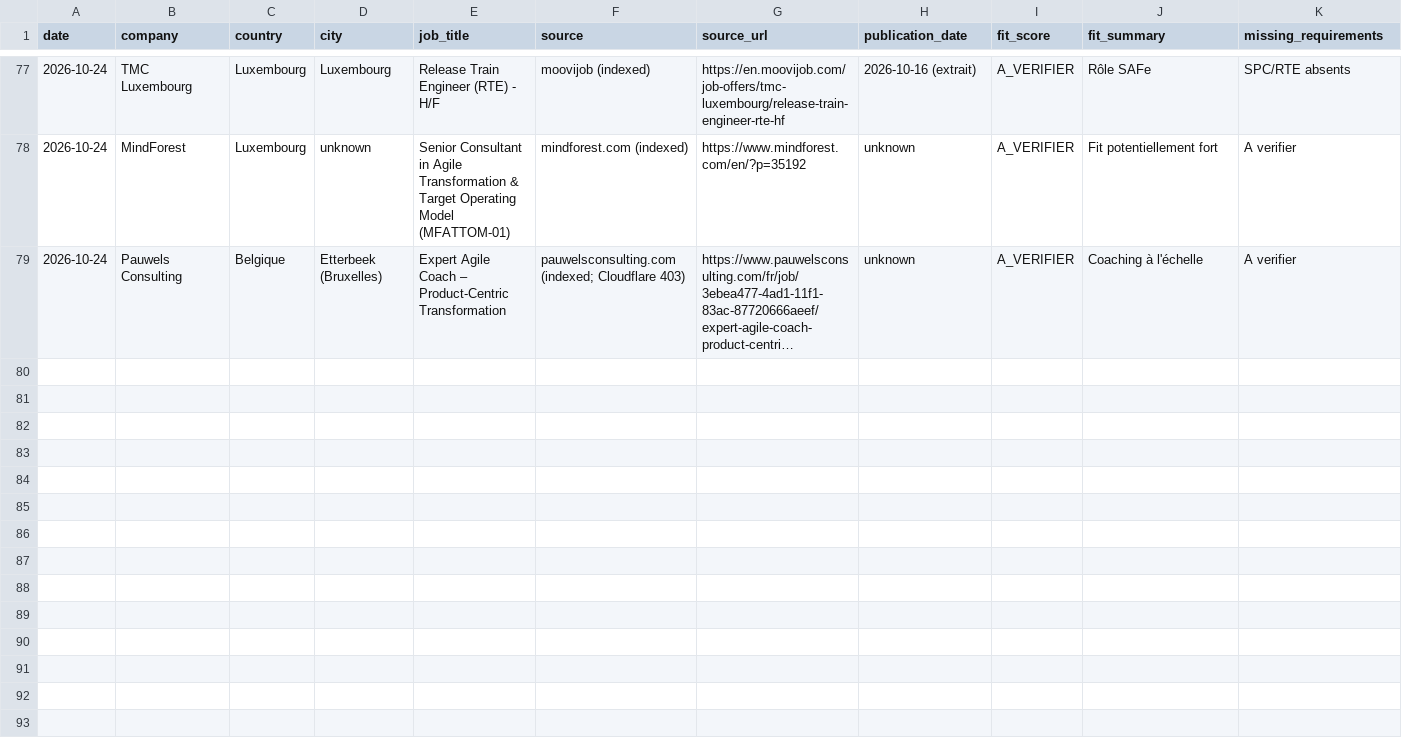
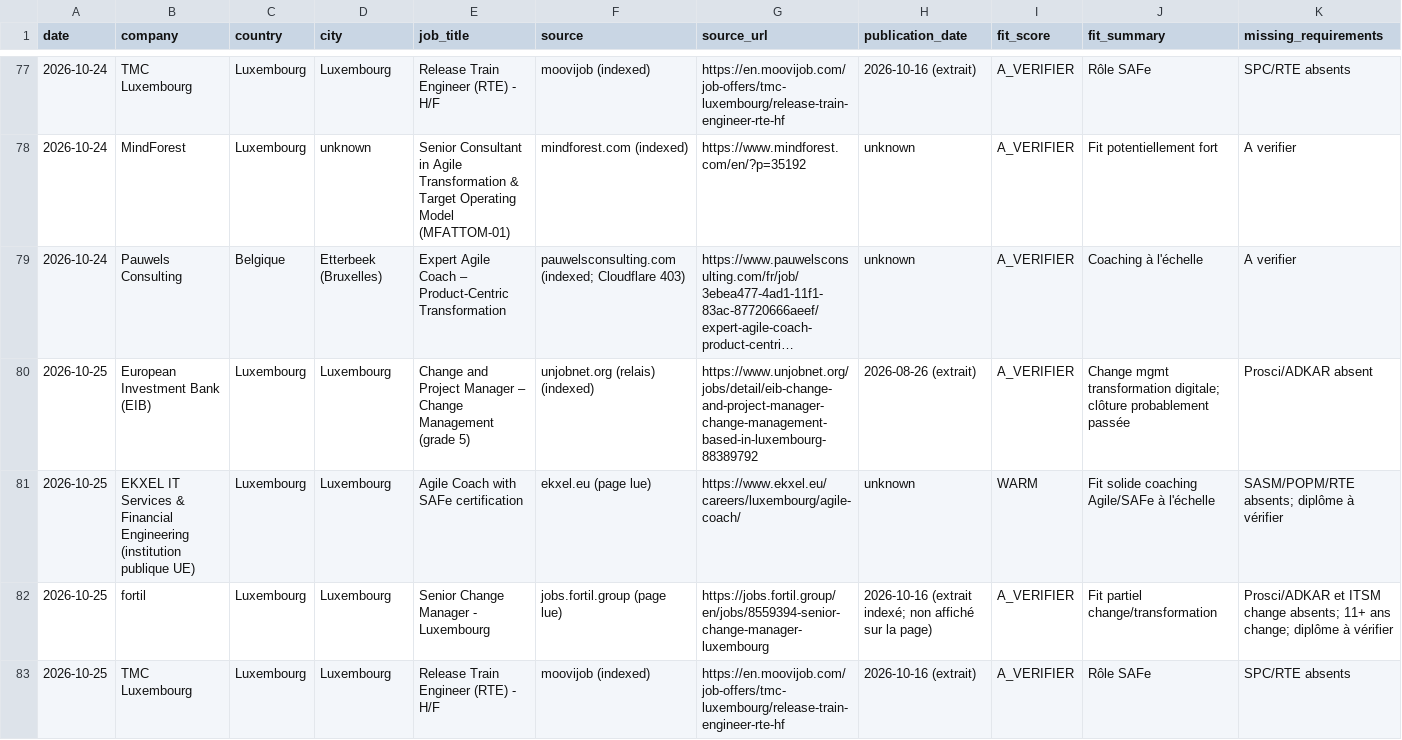
Before and after one commit to salimgomri/aigileBusinessHunter, a CSV file: career-history.csv, drawn as a sheet; only a part is shown, gaps mark what is left out; long unchanged cells end in …; rows hold the shown columns only; the diff names each change by its address in the sheet, - before the commit and + after, or states it on an @@ line.

```diff
--- a/career-history.csv
+++ b/career-history.csv
+row 80: 2026-10-25 | European Investment Bank (EIB) | Luxembourg | Luxembourg | Change and Project Manager – Change Management (grade 5) | unjobnet.org (relais) (indexed) | https://www.unjobnet.org/jobs/detail/eib-change-and-project-manager-change-management-based-in-luxembourg-88389792 | 2026-08-26 (extrait) | A_VERIFIER | Change mgmt transformation digitale; clôture probablement passée | Prosci/ADKAR absent
+row 81: 2026-10-25 | EKXEL IT Services & Financial Engineering (institution publique UE) | Luxembourg | Luxembourg | Agile Coach with SAFe certification | ekxel.eu (page lue) | https://www.ekxel.eu/careers/luxembourg/agile-coach/ | unknown | WARM | Fit solide coaching Agile/SAFe à l'échelle | SASM/POPM/RTE absents; diplôme à vérifier
+row 82: 2026-10-25 | fortil | Luxembourg | Luxembourg | Senior Change Manager - Luxembourg | jobs.fortil.group (page lue) | https://jobs.fortil.group/en/jobs/8559394-senior-change-manager-luxembourg | 2026-10-16 (extrait indexé; non affiché sur la page) | A_VERIFIER | Fit partiel change/transformation | Prosci/ADKAR et ITSM change absents; 11+ ans change; diplôme à vérifier
+row 83: 2026-10-25 | TMC Luxembourg | Luxembourg | Luxembourg | Release Train Engineer (RTE) - H/F | moovijob (indexed) | https://en.moovijob.com/job-offers/tmc-luxembourg/release-train-engineer-rte-hf | 2026-10-16 (extrait) | A_VERIFIER | Rôle SAFe | SPC/RTE absents
```
Also changed, not shown: 2 other files.
